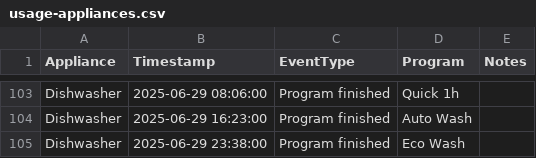
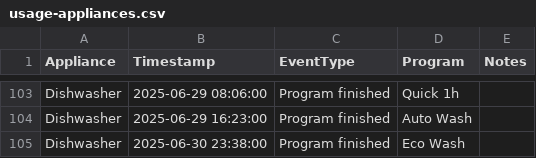
Before and after one commit to seanlhodges/energy_consumption, a CSV file: data/usage-appliances.csv, drawn as a sheet; only a part is shown, gaps mark what is left out.

Commit message:
Updated appliance usage data

```diff
--- a/data/usage-appliances.csv
+++ b/data/usage-appliances.csv
@@ -104,2 +104,2 @@ Dishwasher,2025-06-29 08:06:00, Program finished,Quick 1h,
 Dishwasher,2025-06-29 16:23:00, Program finished,Auto Wash,
-Dishwasher,2025-06-29 23:38:00, Program finished,Eco Wash,
+Dishwasher,2025-06-30 23:38:00, Program finished,Eco Wash,
```
